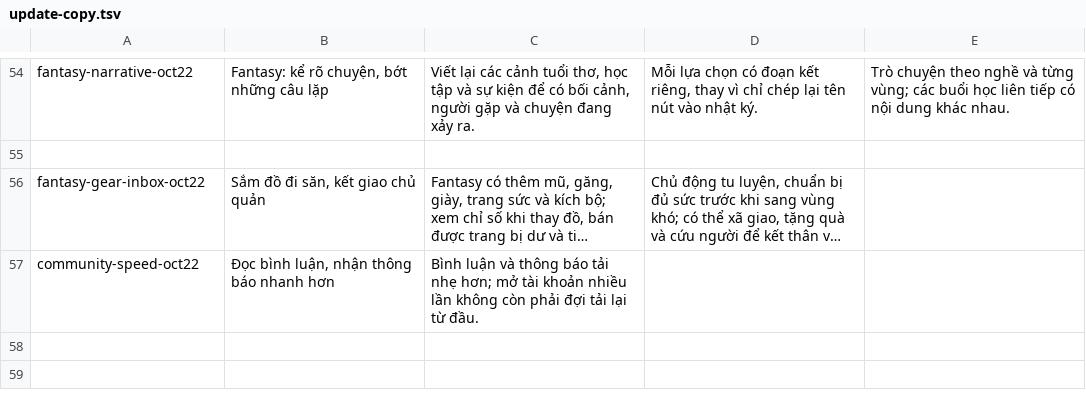
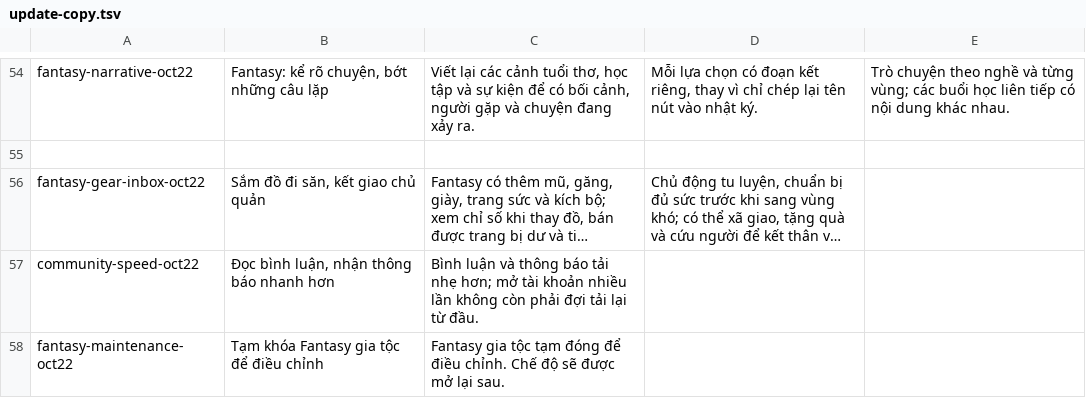
Before and after one commit to mercyx03/motdoi, a TSV file: docs/update-copy.tsv, drawn as a sheet; only a part is shown, gaps mark what is left out; long unchanged cells end in …; the diff names each change by its address in the sheet, - before the commit and + after, or states it on an @@ line.

Commit message:
Temporarily close Fantasy entry for adjustments while preserving source and saves

```diff
--- a/docs/update-copy.tsv
+++ b/docs/update-copy.tsv
+row 58: fantasy-maintenance-oct22 | Tạm khóa Fantasy gia tộc để điều chỉnh | Fantasy gia tộc tạm đóng để điều chỉnh. Chế độ sẽ được mở lại sau.
```
Also changed, not shown: 7 other files.
